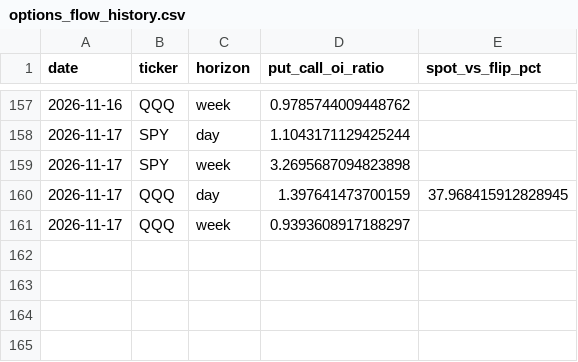
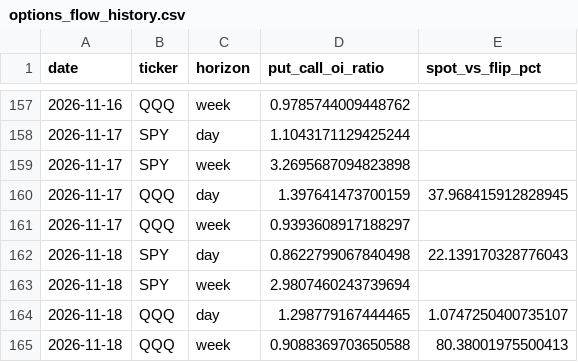
Before and after one commit to DATAMANCA/zerodte_outlook, a CSV file: data/options_flow_history.csv, drawn as a sheet; only a part is shown, gaps mark what is left out; the diff names each change by its address in the sheet, - before the commit and + after, or states it on an @@ line.

```diff
--- a/data/options_flow_history.csv
+++ b/data/options_flow_history.csv
+row 162: 2026-11-18 | SPY | day | 0.8622799067840498 | 22.139170328776043
+row 163: 2026-11-18 | SPY | week | 2.9807460243739694
+row 164: 2026-11-18 | QQQ | day | 1.298779167444465 | 1.0747250400735107
+row 165: 2026-11-18 | QQQ | week | 0.9088369703650588 | 80.38001975500413
```
Also changed, not shown: data/predictions_log.csv.
